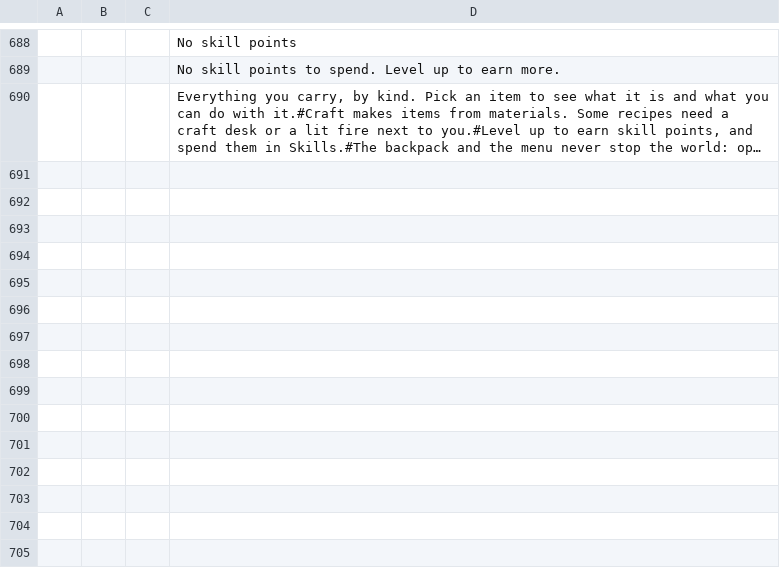
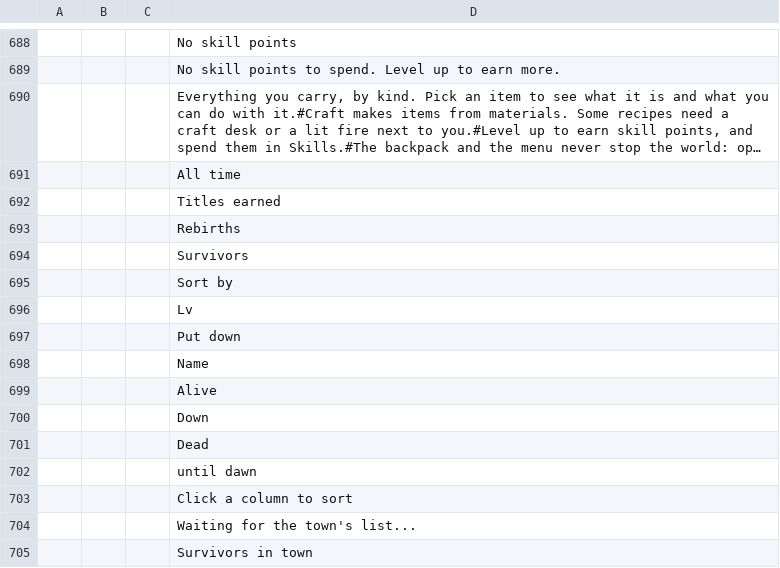
Before and after one commit to devconnecting1/meu-jogo-beta, a CSV file: design/locale/ProjectZ.csv, drawn as a sheet; only a part is shown, gaps mark what is left out; long unchanged cells end in …; the diff names each change by its address in the sheet, - before the commit and + after, or states it on an @@ line.

```diff
--- a/design/locale/ProjectZ.csv
+++ b/design/locale/ProjectZ.csv
+row 691:  |  |  | All time
+row 692:  |  |  | Titles earned
+row 693:  |  |  | Rebirths
+row 694:  |  |  | Survivors
+row 695:  |  |  | Sort by
+row 696:  |  |  | Lv
+row 697:  |  |  | Put down
+row 698:  |  |  | Name
+row 699:  |  |  | Alive
+row 700:  |  |  | Down
+row 701:  |  |  | Dead
+row 702:  |  |  | until dawn
+row 703:  |  |  | Click a column to sort
+row 704:  |  |  | Waiting for the town's list...
+row 705:  |  |  | Survivors in town
```
Also changed, not shown: 15 other files.
